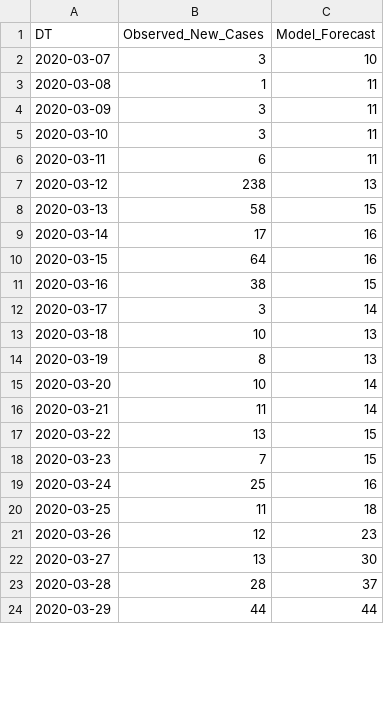
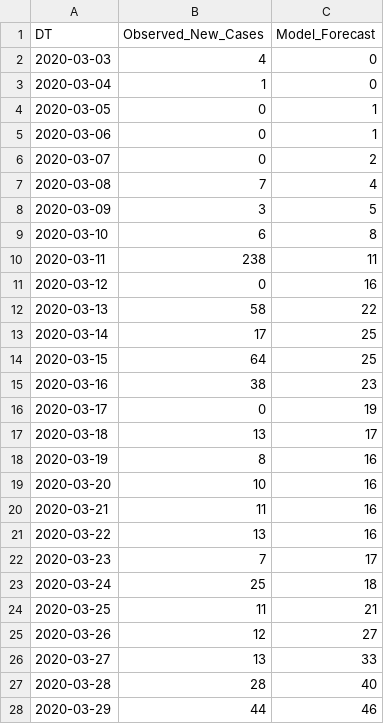
Before and after one commit to A1337CBS/covid19MLPredictor, a CSV file: data/model_output.csv, drawn as a sheet; only a part is shown; the diff covers the shown part only.

```diff
--- a/data/model_output.csv
+++ b/data/model_output.csv
@@ -1,24 +1,28 @@
 DT,Observed_New_Cases,Model_Forecast
-2020-03-07,3,10
-2020-03-08,1,11
-2020-03-09,3,11
-2020-03-10,3,11
-2020-03-11,6,11
-2020-03-12,238,13
-2020-03-13,58,15
-2020-03-14,17,16
-2020-03-15,64,16
-2020-03-16,38,15
-2020-03-17,3,14
-2020-03-18,10,13
-2020-03-19,8,13
-2020-03-20,10,14
-2020-03-21,11,14
-2020-03-22,13,15
-2020-03-23,7,15
-2020-03-24,25,16
-2020-03-25,11,18
-2020-03-26,12,23
-2020-03-27,13,30
-2020-03-28,28,37
-2020-03-29,44,44
+2020-03-03,4,0
+2020-03-04,1,0
+2020-03-05,0,1
+2020-03-06,0,1
+2020-03-07,0,2
+2020-03-08,7,4
+2020-03-09,3,5
+2020-03-10,6,8
+2020-03-11,238,11
+2020-03-12,0,16
+2020-03-13,58,22
+2020-03-14,17,25
+2020-03-15,64,25
+2020-03-16,38,23
+2020-03-17,0,19
+2020-03-18,13,17
+2020-03-19,8,16
+2020-03-20,10,16
+2020-03-21,11,16
+2020-03-22,13,16
+2020-03-23,7,17
+2020-03-24,25,18
+2020-03-25,11,21
+2020-03-26,12,27
+2020-03-27,13,33
+2020-03-28,28,40
+2020-03-29,44,46
```
Also changed, not shown: 51 edited cells elsewhere in this file, 10 other files.
